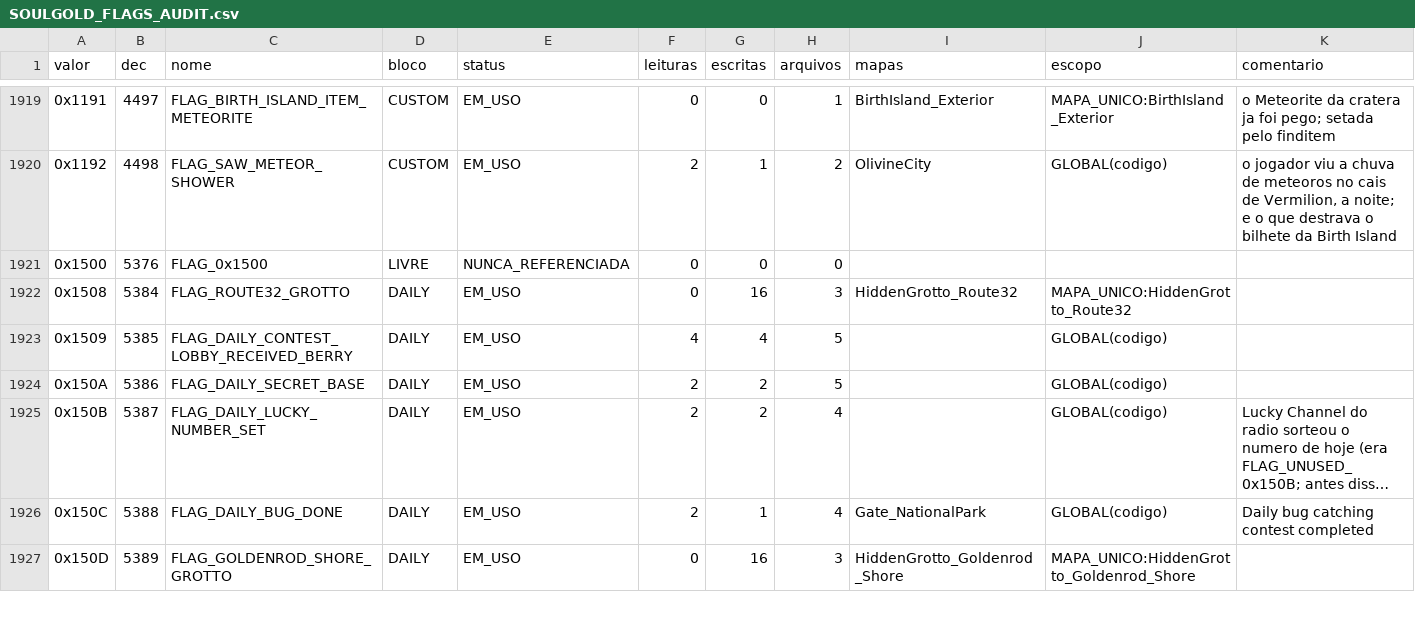
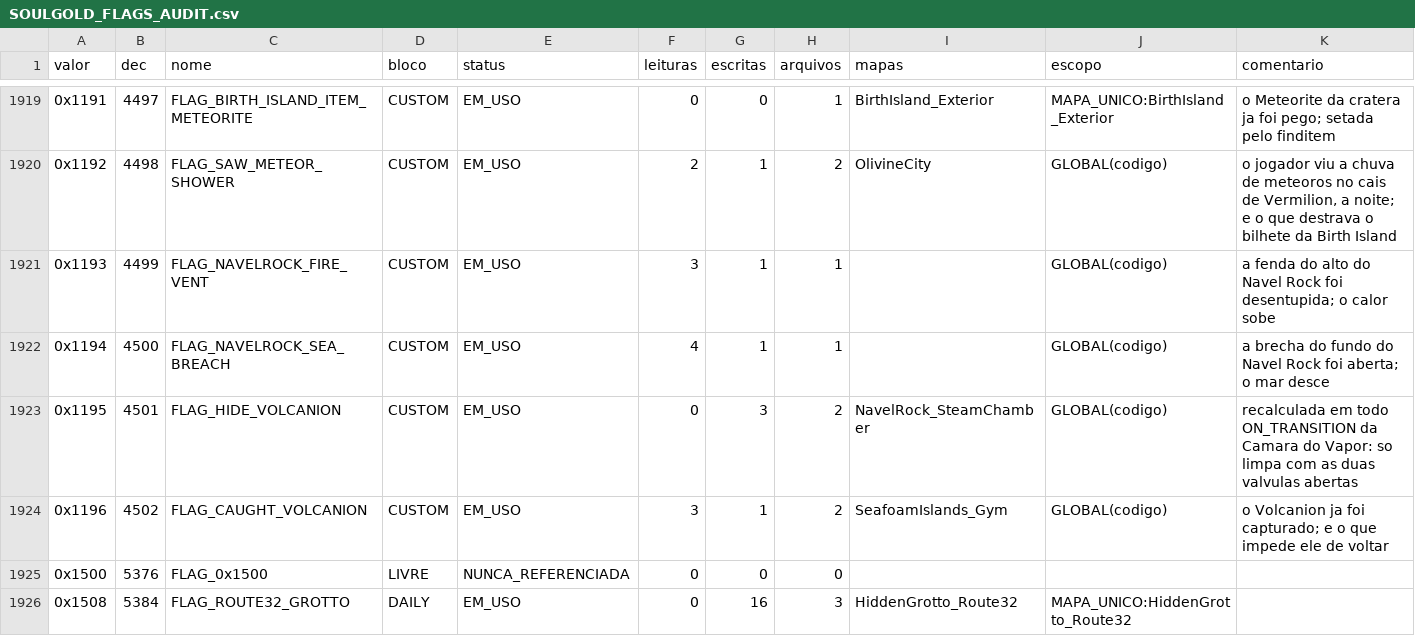
Before and after one commit to MicaelZonta/soulgold, a CSV file: docs/SOULGOLD_FLAGS_AUDIT.csv, drawn as a sheet; only a part is shown, gaps mark what is left out; the shorter side is filled out with more unchanged rows; long unchanged cells end in ….

```diff
--- a/docs/SOULGOLD_FLAGS_AUDIT.csv
+++ b/docs/SOULGOLD_FLAGS_AUDIT.csv
@@ -1920,2 +1920,6 @@ valor,dec,nome,bloco,status,leituras,escritas,arquivos,mapas,escopo,comentario
 0x1192,4498,FLAG_SAW_METEOR_SHOWER,CUSTOM,EM_USO,2,1,2,OlivineCity,GLOBAL(codigo),"o jogador viu a chuva de meteoros no cais de Vermilion, a noite; e o que destrava o bilhete da Birth Island"
+0x1193,4499,FLAG_NAVELROCK_FIRE_VENT,CUSTOM,EM_USO,3,1,1,,GLOBAL(codigo),a fenda do alto do Navel Rock foi desentupida; o calor sobe
+0x1194,4500,FLAG_NAVELROCK_SEA_BREACH,CUSTOM,EM_USO,4,1,1,,GLOBAL(codigo),a brecha do fundo do Navel Rock foi aberta; o mar desce
+0x1195,4501,FLAG_HIDE_VOLCANION,CUSTOM,EM_USO,0,3,2,NavelRock_SteamChamber,GLOBAL(codigo),recalculada em todo ON_TRANSITION da Camara do Vapor: so limpa com as duas valvulas abertas
+0x1196,4502,FLAG_CAUGHT_VOLCANION,CUSTOM,EM_USO,3,1,2,SeafoamIslands_Gym,GLOBAL(codigo),o Volcanion ja foi capturado; e o que impede ele de voltar
 0x1500,5376,FLAG_0x1500,LIVRE,NUNCA_REFERENCIADA,0,0,0,,,
```
Also changed, not shown: 9 other files.
